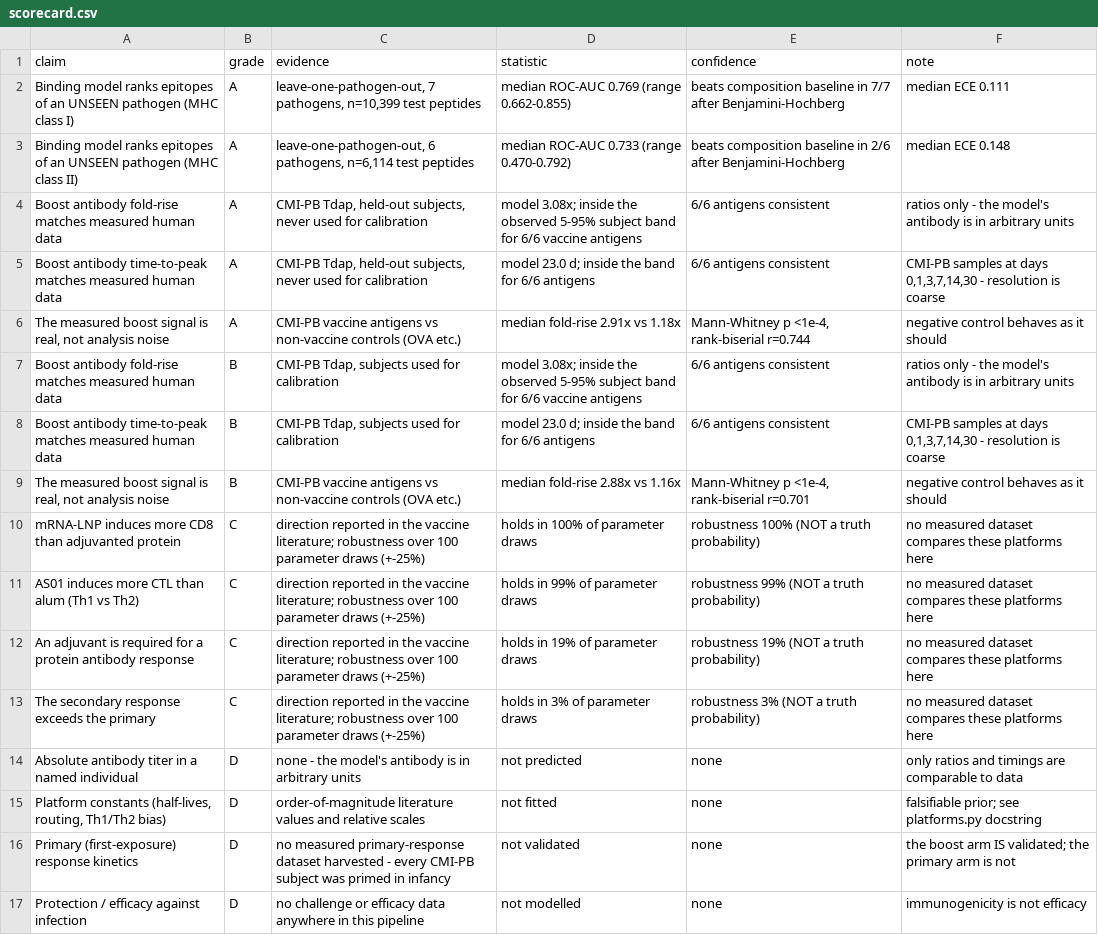
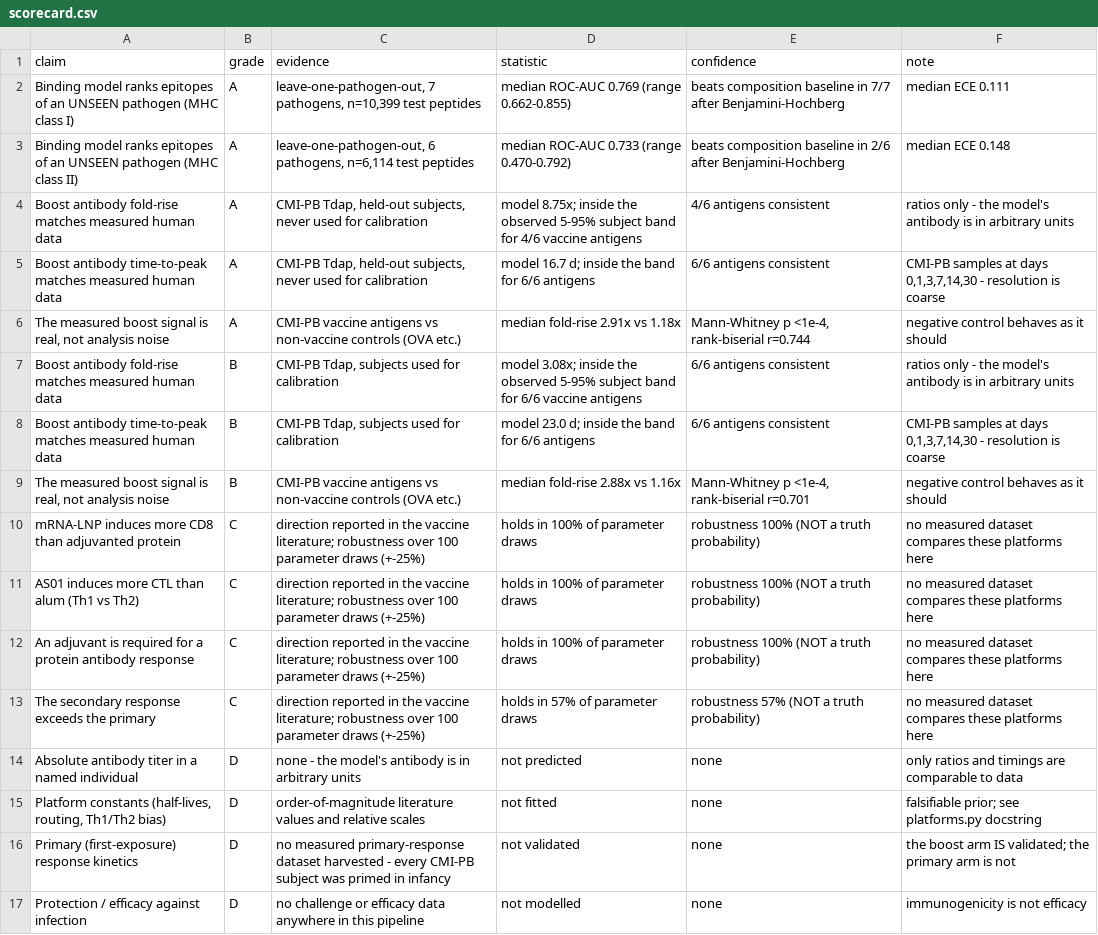
Before and after one commit to ydv-amit-ydv/public_codes, a CSV file: immune_sim/results/scorecard.csv, drawn as a sheet.

```diff
--- a/immune_sim/results/scorecard.csv
+++ b/immune_sim/results/scorecard.csv
@@ -3,4 +3,4 @@ Binding model ranks epitopes of an UNSEEN pathogen (MHC class I),A,"leave-one-pa
 Binding model ranks epitopes of an UNSEEN pathogen (MHC class II),A,"leave-one-pathogen-out, 6 pathogens, n=6,114 test peptides",median ROC-AUC 0.733 (range 0.470-0.792),beats composition baseline in 2/6 after Benjamini-Hochberg,median ECE 0.148
-Boost antibody fold-rise matches measured human data,A,"CMI-PB Tdap, held-out subjects, never used for calibration",model 3.08x; inside the observed 5-95% subject band for 6/6 vaccine antigens,6/6 antigens consistent,ratios only - the model's antibody is in arbitrary units
-Boost antibody time-to-peak matches measured human data,A,"CMI-PB Tdap, held-out subjects, never used for calibration",model 23.0 d; inside the band for 6/6 antigens,6/6 antigens consistent,"CMI-PB samples at days 0,1,3,7,14,30 - resolution is coarse"
+Boost antibody fold-rise matches measured human data,A,"CMI-PB Tdap, held-out subjects, never used for calibration",model 8.75x; inside the observed 5-95% subject band for 4/6 vaccine antigens,4/6 antigens consistent,ratios only - the model's antibody is in arbitrary units
+Boost antibody time-to-peak matches measured human data,A,"CMI-PB Tdap, held-out subjects, never used for calibration",model 16.7 d; inside the band for 6/6 antigens,6/6 antigens consistent,"CMI-PB samples at days 0,1,3,7,14,30 - resolution is coarse"
 "The measured boost signal is real, not analysis noise",A,CMI-PB vaccine antigens vs non-vaccine controls (OVA etc.),median fold-rise 2.91x vs 1.18x,"Mann-Whitney p <1e-4, rank-biserial r=0.744",negative control behaves as it should
@@ -10,5 +10,5 @@ Boost antibody time-to-peak matches measured human data,B,"CMI-PB Tdap, subjects
 mRNA-LNP induces more CD8 than adjuvanted protein,C,direction reported in the vaccine literature; robustness over 100 parameter draws (+-25%),holds in 100% of parameter draws,robustness 100% (NOT a truth probability),no measured dataset compares these platforms here
-AS01 induces more CTL than alum (Th1 vs Th2),C,direction reported in the vaccine literature; robustness over 100 parameter draws (+-25%),holds in 99% of parameter draws,robustness 99% (NOT a truth probability),no measured dataset compares these platforms here
-An adjuvant is required for a protein antibody response,C,direction reported in the vaccine literature; robustness over 100 parameter draws (+-25%),holds in 19% of parameter draws,robustness 19% (NOT a truth probability),no measured dataset compares these platforms here
-The secondary response exceeds the primary,C,direction reported in the vaccine literature; robustness over 100 parameter draws (+-25%),holds in 3% of parameter draws,robustness 3% (NOT a truth probability),no measured dataset compares these platforms here
+AS01 induces more CTL than alum (Th1 vs Th2),C,direction reported in the vaccine literature; robustness over 100 parameter draws (+-25%),holds in 100% of parameter draws,robustness 100% (NOT a truth probability),no measured dataset compares these platforms here
+An adjuvant is required for a protein antibody response,C,direction reported in the vaccine literature; robustness over 100 parameter draws (+-25%),holds in 100% of parameter draws,robustness 100% (NOT a truth probability),no measured dataset compares these platforms here
+The secondary response exceeds the primary,C,direction reported in the vaccine literature; robustness over 100 parameter draws (+-25%),holds in 57% of parameter draws,robustness 57% (NOT a truth probability),no measured dataset compares these platforms here
 Absolute antibody titer in a named individual,D,none - the model's antibody is in arbitrary units,not predicted,none,only ratios and timings are comparable to data
```
Also changed, not shown: immune_sim/results/wetlab_validation_test.csv, 5 other files.
